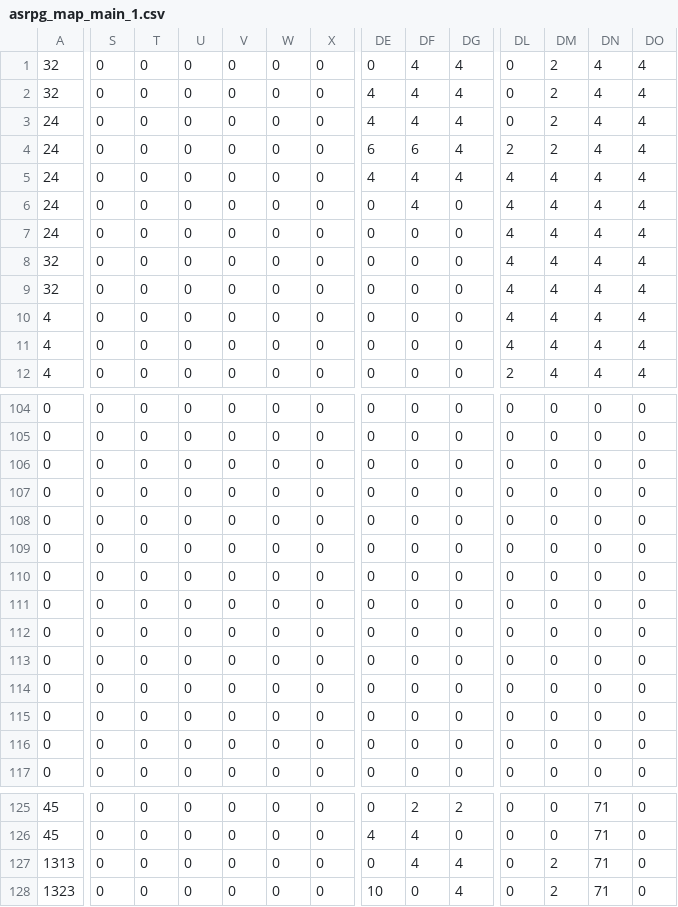
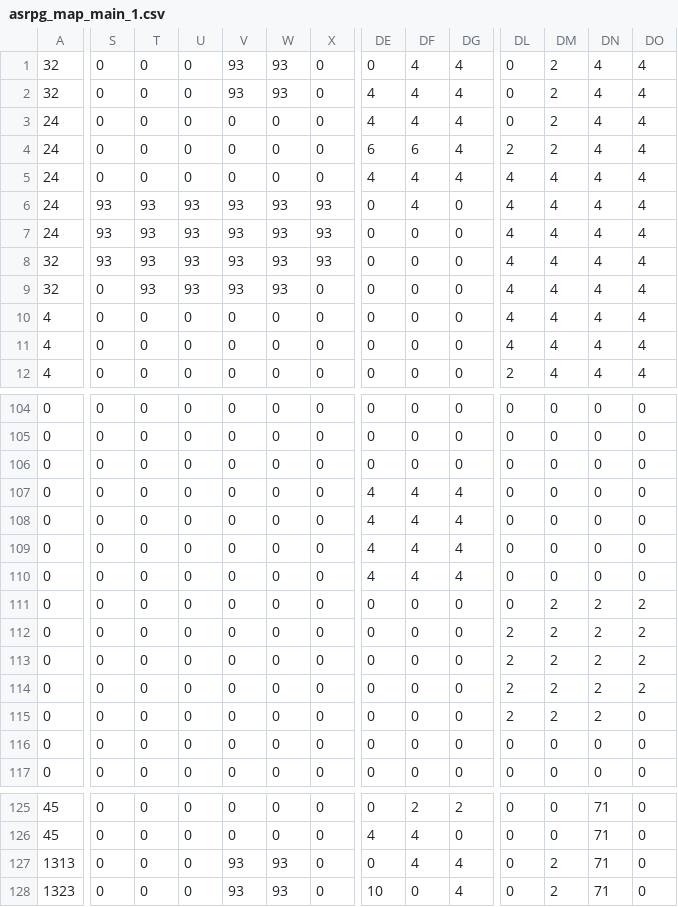
Before and after one commit to AsPJT/AsLib, a CSV file: aslib/asrpg_map_main_1.csv, drawn as a sheet; only a part is shown, gaps mark what is left out; the diff covers the shown part only; the diff names each change by its address in the sheet, - before the commit and + after, or states it on an @@ line.

```diff
--- a/aslib/asrpg_map_main_1.csv
+++ b/aslib/asrpg_map_main_1.csv
-V1:V2: 0
+V1:V2: 93
-W1:W2: 0
+W1:W2: 93
-S6:S8: 0
+S6:S8: 93
-T6:T9: 0
+T6:T9: 93
-U6:U9: 0
+U6:U9: 93
-V6:V9: 0
+V6:V9: 93
-W6:W9: 0
+W6:W9: 93
-X6:X8: 0
+X6:X8: 93
-DE107:DE110: 0
+DE107:DE110: 4
-DF107:DF110: 0
+DF107:DF110: 4
-DG107:DG110: 0
+DG107:DG110: 4
-DM111:DM115: 0
+DM111:DM115: 2
-DN111:DN115: 0
+DN111:DN115: 2
-DO111:DO114: 0
+DO111:DO114: 2
-DL112:DL115: 0
+DL112:DL115: 2
-V127:V128: 0
+V127:V128: 93
-W127:W128: 0
+W127:W128: 93
```
Also changed, not shown: 4 edited cells elsewhere in this file, aslib/asrpg_map_backup_main_1.csv, 44 other files.
